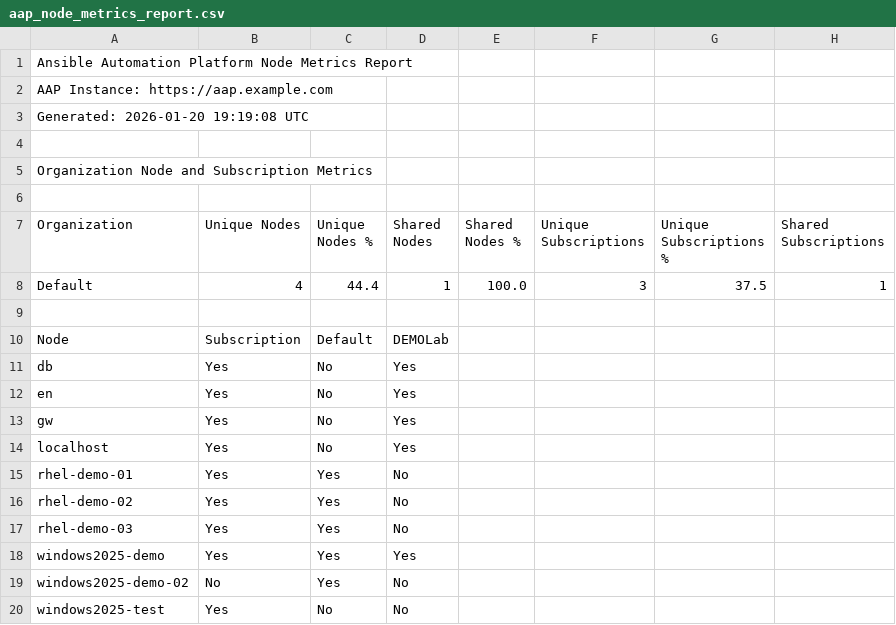
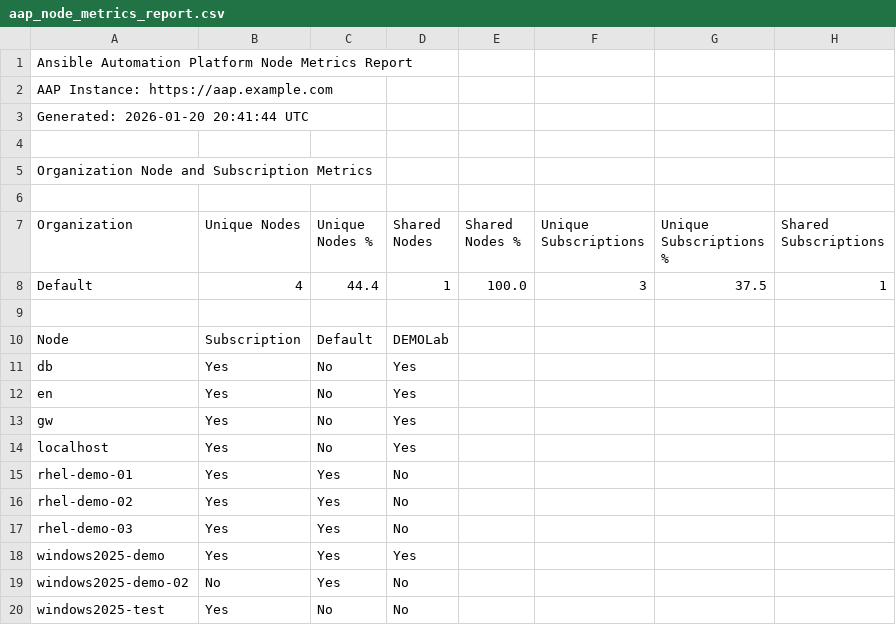
Before and after one commit to lennysh/lennysh.aap_reports, a CSV file: report_examples/aap_node_metrics_report.csv, drawn as a sheet; only a part is shown; the diff names each change by its address in the sheet, - before the commit and + after, or states it on an @@ line.

```diff
--- a/report_examples/aap_node_metrics_report.csv
+++ b/report_examples/aap_node_metrics_report.csv
-A3 (Organization): Generated: 2026-01-20 19:19:08 UTC
+A3 (Organization): Generated: 2026-01-20 20:41:44 UTC
```
Also changed, not shown: 11 other files.
